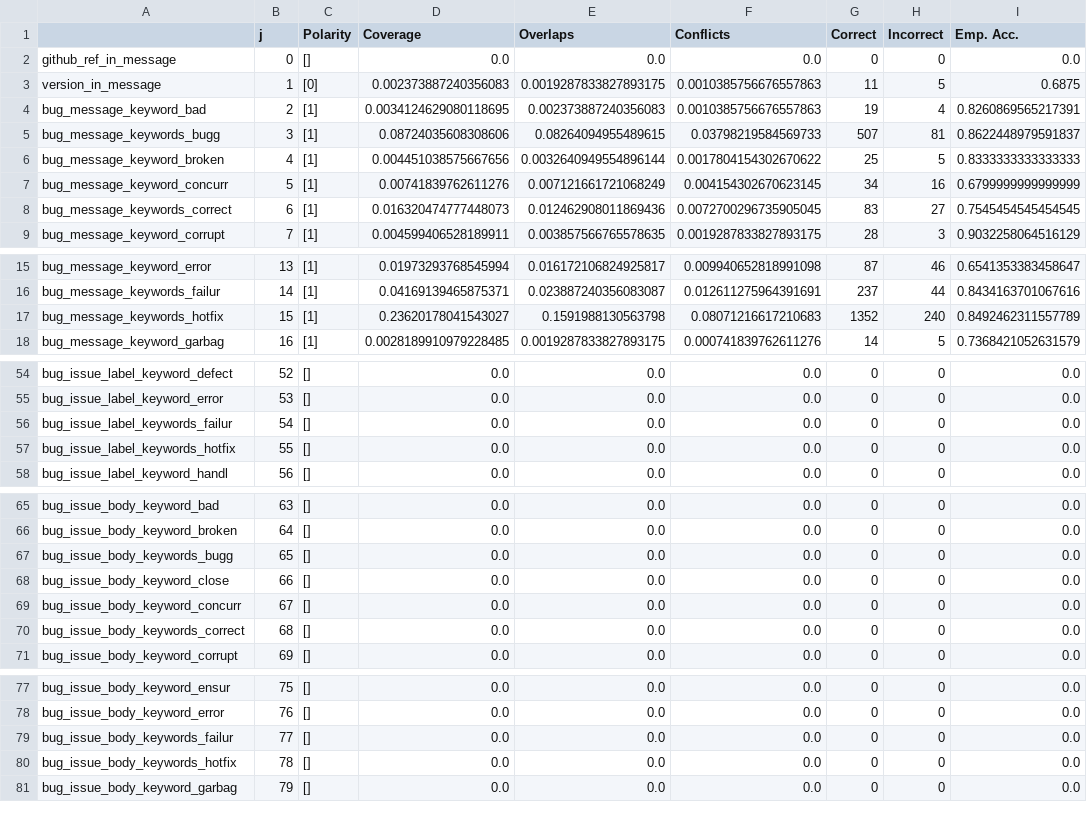
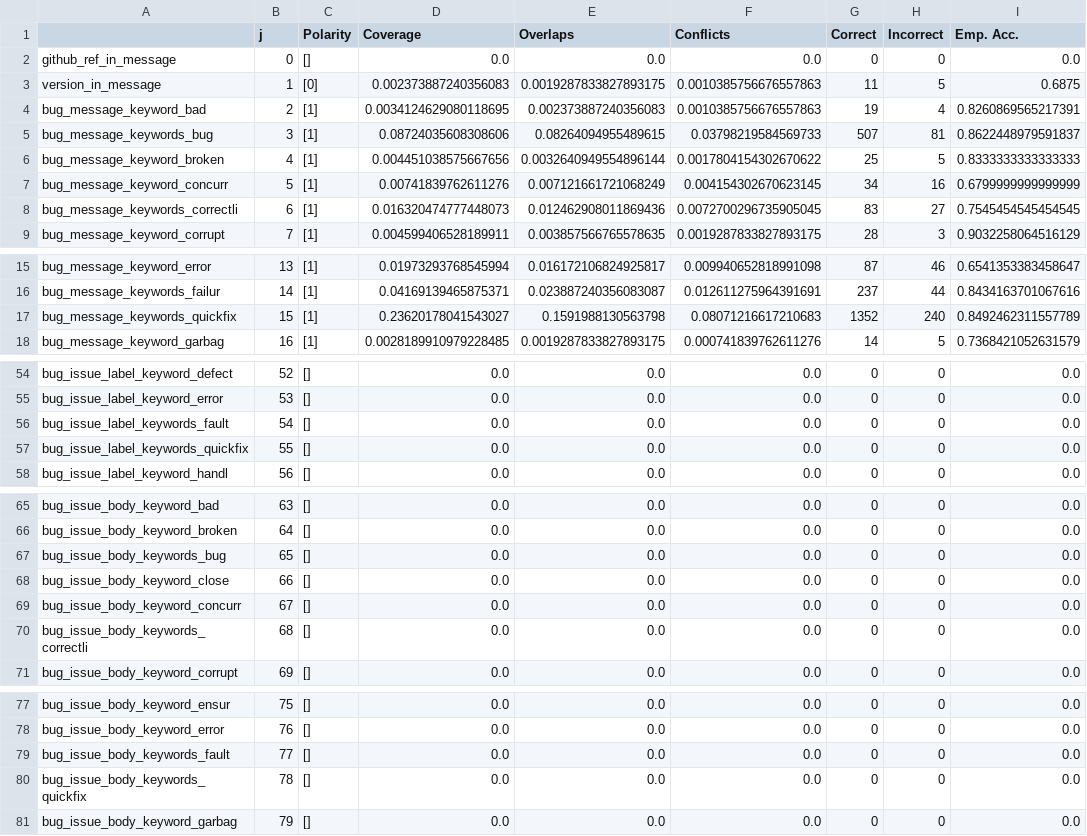
Before and after one commit to giganticode/bohr, a CSV file: generated/analysis_test.csv, drawn as a sheet; only a part is shown, gaps mark what is left out; the diff covers the shown part only.

```diff
--- a/generated/analysis_test.csv
+++ b/generated/analysis_test.csv
@@ -4,6 +4,6 @@ version_in_message,1,[0],0.002373887240356083,0.0019287833827893175,0.0010385756
 bug_message_keyword_bad,2,[1],0.0034124629080118695,0.002373887240356083,0.0010385756676557863,19,4,0.8260869565217391
-bug_message_keywords_bugg,3,[1],0.08724035608308606,0.08264094955489615,0.03798219584569733,507,81,0.8622448979591837
+bug_message_keywords_bug,3,[1],0.08724035608308606,0.08264094955489615,0.03798219584569733,507,81,0.8622448979591837
 bug_message_keyword_broken,4,[1],0.004451038575667656,0.0032640949554896144,0.0017804154302670622,25,5,0.8333333333333333
 bug_message_keyword_concurr,5,[1],0.00741839762611276,0.007121661721068249,0.004154302670623145,34,16,0.6799999999999999
-bug_message_keywords_correct,6,[1],0.016320474777448073,0.012462908011869436,0.0072700296735905045,83,27,0.7545454545454545
+bug_message_keywords_correctli,6,[1],0.016320474777448073,0.012462908011869436,0.0072700296735905045,83,27,0.7545454545454545
 bug_message_keyword_corrupt,7,[1],0.004599406528189911,0.003857566765578635,0.0019287833827893175,28,3,0.9032258064516129
@@ -16,3 +16,3 @@ bug_message_keyword_error,13,[1],0.01973293768545994,0.016172106824925817,0.0099
 bug_message_keywords_failur,14,[1],0.04169139465875371,0.023887240356083087,0.012611275964391691,237,44,0.8434163701067616
-bug_message_keywords_hotfix,15,[1],0.23620178041543027,0.1591988130563798,0.08071216617210683,1352,240,0.8492462311557789
+bug_message_keywords_quickfix,15,[1],0.23620178041543027,0.1591988130563798,0.08071216617210683,1352,240,0.8492462311557789
 bug_message_keyword_garbag,16,[1],0.0028189910979228485,0.0019287833827893175,0.000741839762611276,14,5,0.7368421052631579
@@ -55,4 +55,4 @@ bug_issue_label_keyword_defect,52,[],0.0,0.0,0.0,0,0,0.0
 bug_issue_label_keyword_error,53,[],0.0,0.0,0.0,0,0,0.0
-bug_issue_label_keywords_failur,54,[],0.0,0.0,0.0,0,0,0.0
-bug_issue_label_keywords_hotfix,55,[],0.0,0.0,0.0,0,0,0.0
+bug_issue_label_keywords_fault,54,[],0.0,0.0,0.0,0,0,0.0
+bug_issue_label_keywords_quickfix,55,[],0.0,0.0,0.0,0,0,0.0
 bug_issue_label_keyword_handl,56,[],0.0,0.0,0.0,0,0,0.0
@@ -66,6 +66,6 @@ bug_issue_body_keyword_bad,63,[],0.0,0.0,0.0,0,0,0.0
 bug_issue_body_keyword_broken,64,[],0.0,0.0,0.0,0,0,0.0
-bug_issue_body_keywords_bugg,65,[],0.0,0.0,0.0,0,0,0.0
+bug_issue_body_keywords_bug,65,[],0.0,0.0,0.0,0,0,0.0
 bug_issue_body_keyword_close,66,[],0.0,0.0,0.0,0,0,0.0
 bug_issue_body_keyword_concurr,67,[],0.0,0.0,0.0,0,0,0.0
-bug_issue_body_keywords_correct,68,[],0.0,0.0,0.0,0,0,0.0
+bug_issue_body_keywords_correctli,68,[],0.0,0.0,0.0,0,0,0.0
 bug_issue_body_keyword_corrupt,69,[],0.0,0.0,0.0,0,0,0.0
@@ -78,4 +78,4 @@ bug_issue_body_keyword_ensur,75,[],0.0,0.0,0.0,0,0,0.0
 bug_issue_body_keyword_error,76,[],0.0,0.0,0.0,0,0,0.0
-bug_issue_body_keywords_failur,77,[],0.0,0.0,0.0,0,0,0.0
-bug_issue_body_keywords_hotfix,78,[],0.0,0.0,0.0,0,0,0.0
+bug_issue_body_keywords_fault,77,[],0.0,0.0,0.0,0,0,0.0
+bug_issue_body_keywords_quickfix,78,[],0.0,0.0,0.0,0,0,0.0
 bug_issue_body_keyword_garbag,79,[],0.0,0.0,0.0,0,0,0.0
```
Also changed, not shown: 4 edited cells elsewhere in this file, generated/analysis_train.csv, 4 other files.
